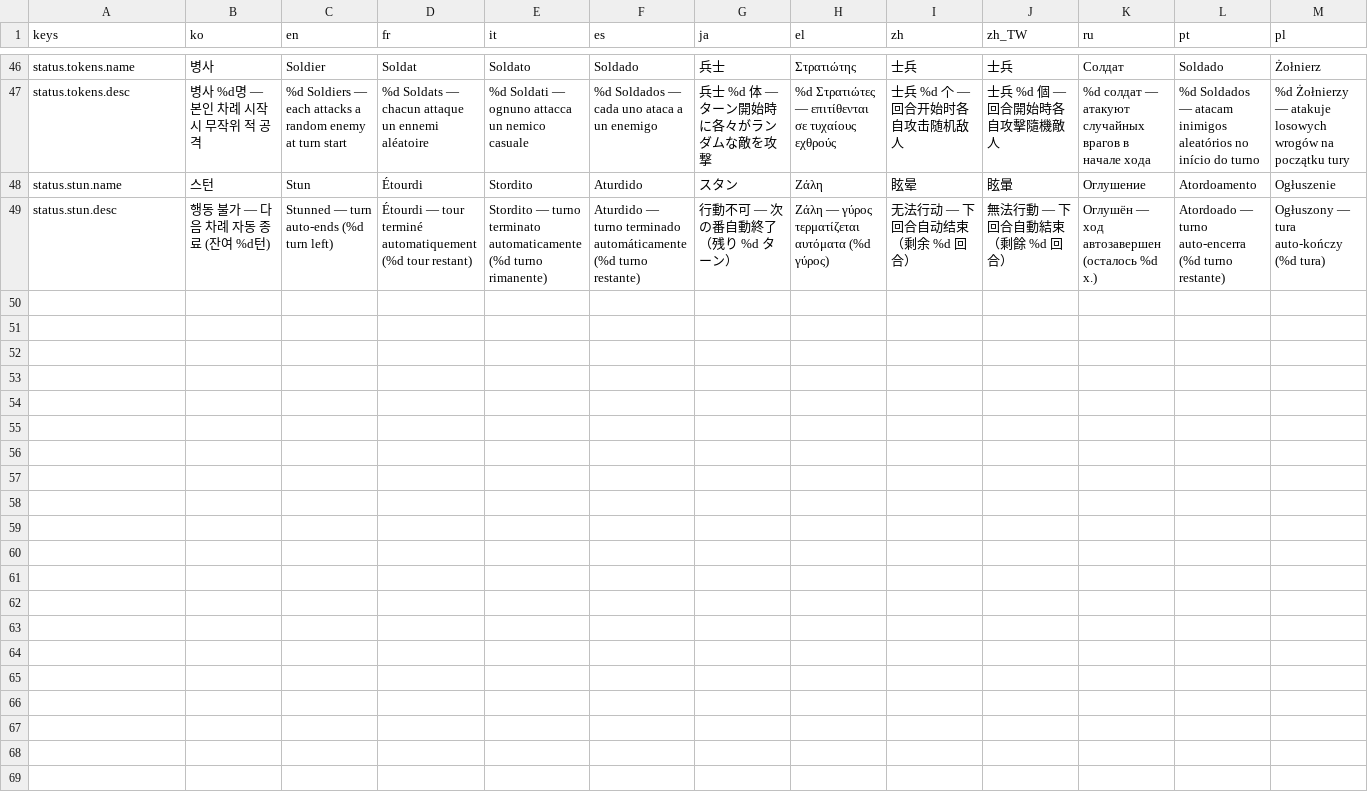
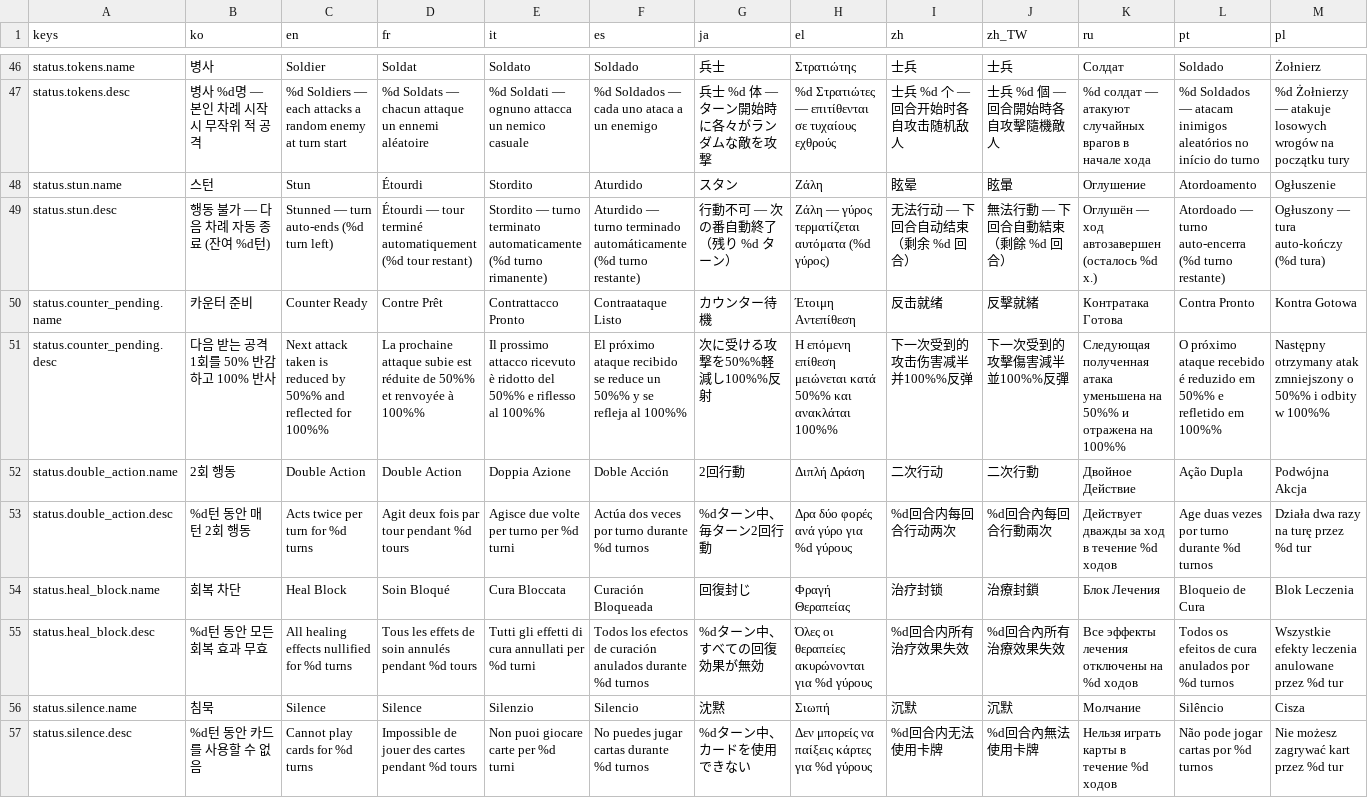
Before and after one commit to l980l/stsl, a CSV file: resources/translations/strings_status.csv, drawn as a sheet; only a part is shown, gaps mark what is left out; rows hold the shown columns only; the diff names each change by its address in the sheet, - before the commit and + after, or states it on an @@ line.

```diff
--- a/resources/translations/strings_status.csv
+++ b/resources/translations/strings_status.csv
+row 50: status.counter_pending.name | 카운터 준비 | Counter Ready | Contre Prêt | Contrattacco Pronto | Contraataque Listo | カウンター待機 | Έτοιμη Αντεπίθεση | 反击就绪 | 反擊就緒 | Контратака Готова | Contra Pronto | Kontra Gotowa
+row 51: status.counter_pending.desc | 다음 받는 공격 1회를 50% 반감하고 100% 반사 | Next attack taken is reduced by 50%% and reflected for 100%% | La prochaine attaque subie est réduite de 50%% et renvoyée à 100%% | Il prossimo attacco ricevuto è ridotto del 50%% e riflesso al 100%% | El próximo ataque recibido se reduce un 50%% y se refleja al 100%% | 次に受ける攻撃を50%%軽減し100%%反射 | Η επόμενη επίθεση μειώνεται κατά 50%% και ανακλάται 100%% | 下一次受到的攻击伤害减半并100%%反弹 | 下一次受到的攻擊傷害減半並100%%反彈 | Следующая полученная атака уменьшена на 50%% и отражена на 100%% | O próximo ataque recebido é reduzido em 50%% e refletido em 100%% | Następny otrzymany atak zmniejszony o 50%% i odbity w 100%%
+row 52: status.double_action.name | 2회 행동 | Double Action | Double Action | Doppia Azione | Doble Acción | 2回行動 | Διπλή Δράση | 二次行动 | 二次行動 | Двойное Действие | Ação Dupla | Podwójna Akcja
+row 53: status.double_action.desc | %d턴 동안 매 턴 2회 행동 | Acts twice per turn for %d turns | Agit deux fois par tour pendant %d tours | Agisce due volte per turno per %d turni | Actúa dos veces por turno durante %d turnos | %dターン中、毎ターン2回行動 | Δρα δύο φορές ανά γύρο για %d γύρους | %d回合内每回合行动两次 | %d回合內每回合行動兩次 | Действует дважды за ход в течение %d ходов | Age duas vezes por turno durante %d turnos | Działa dwa razy na turę przez %d tur
+row 54: status.heal_block.name | 회복 차단 | Heal Block | Soin Bloqué | Cura Bloccata | Curación Bloqueada | 回復封じ | Φραγή Θεραπείας | 治疗封锁 | 治療封鎖 | Блок Лечения | Bloqueio de Cura | Blok Leczenia
+row 55: status.heal_block.desc | %d턴 동안 모든 회복 효과 무효 | All healing effects nullified for %d turns | Tous les effets de soin annulés pendant %d tours | Tutti gli effetti di cura annullati per %d turni | Todos los efectos de curación anulados durante %d turnos | %dターン中、すべての回復効果が無効 | Όλες οι θεραπείες ακυρώνονται για %d γύρους | %d回合内所有治疗效果失效 | %d回合內所有治療效果失效 | Все эффекты лечения отключены на %d ходов | Todos os efeitos de cura anulados por %d turnos | Wszystkie efekty leczenia anulowane przez %d tur
+row 56: status.silence.name | 침묵 | Silence | Silence | Silenzio | Silencio | 沈黙 | Σιωπή | 沉默 | 沉默 | Молчание | Silêncio | Cisza
+row 57: status.silence.desc | %d턴 동안 카드를 사용할 수 없음 | Cannot play cards for %d turns | Impossible de jouer des cartes pendant %d tours | Non puoi giocare carte per %d turni | No puedes jugar cartas durante %d turnos | %dターン中、カードを使用できない | Δεν μπορείς να παίξεις κάρτες για %d γύρους | %d回合内无法使用卡牌 | %d回合內無法使用卡牌 | Нельзя играть карты в течение %d ходов | Não pode jogar cartas por %d turnos | Nie możesz zagrywać kart przez %d tur
```
Also changed, not shown: 6 other files.
